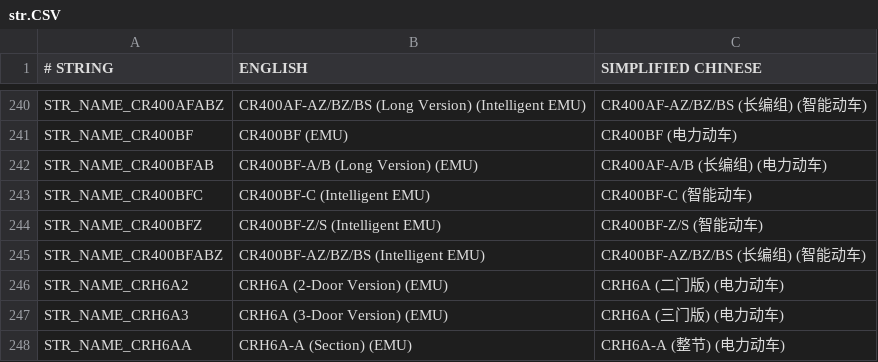
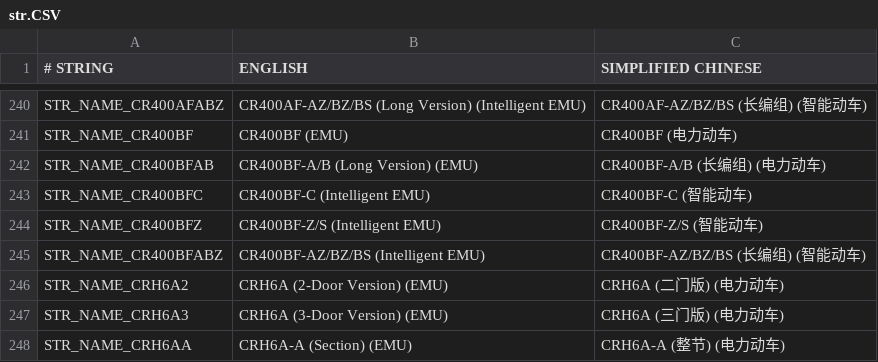
Before and after one commit to OpenTTD-China-Set/China-Set-Trains, a CSV file: docs/str.CSV, drawn as a sheet; only a part is shown, gaps mark what is left out.

Commit message:
fix translation bugs

```diff
--- a/docs/str.CSV
+++ b/docs/str.CSV
@@ -241,3 +241,3 @@ STR_NAME_CR400AFABZ,CR400AF-AZ/BZ/BS (Long Version) (Intelligent EMU),CR400AF-AZ
 STR_NAME_CR400BF,CR400BF (EMU),CR400BF (电力动车)
-STR_NAME_CR400BFAB,CR400BF-A/B (Long Version) (EMU),CR400AF-A/B (长编组) (电力动车)
+STR_NAME_CR400BFAB,CR400BF-A/B (Long Version) (EMU),CR400BF-A/B (长编组) (电力动车)
 STR_NAME_CR400BFC,CR400BF-C (Intelligent EMU),CR400BF-C (智能动车)
```
Also changed, not shown: 1 other file.
